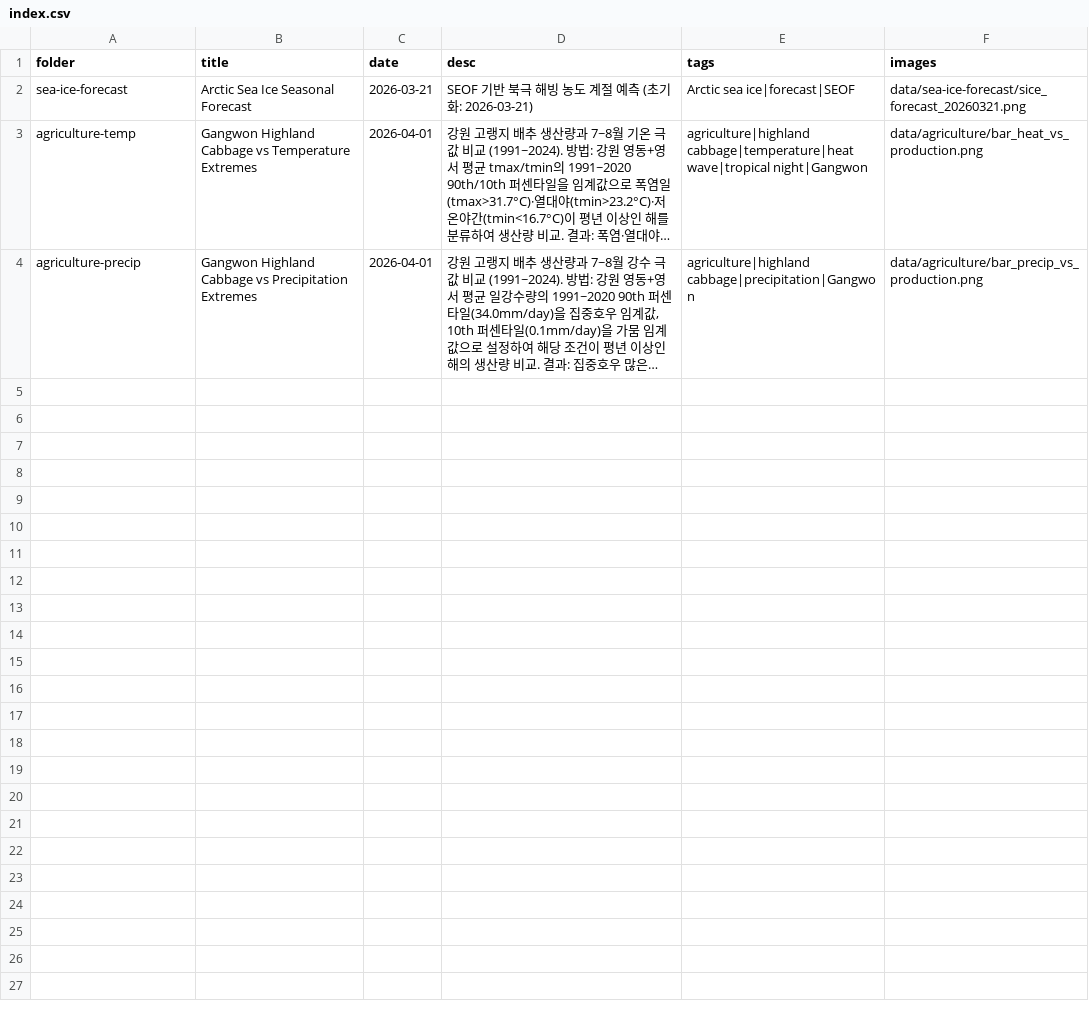
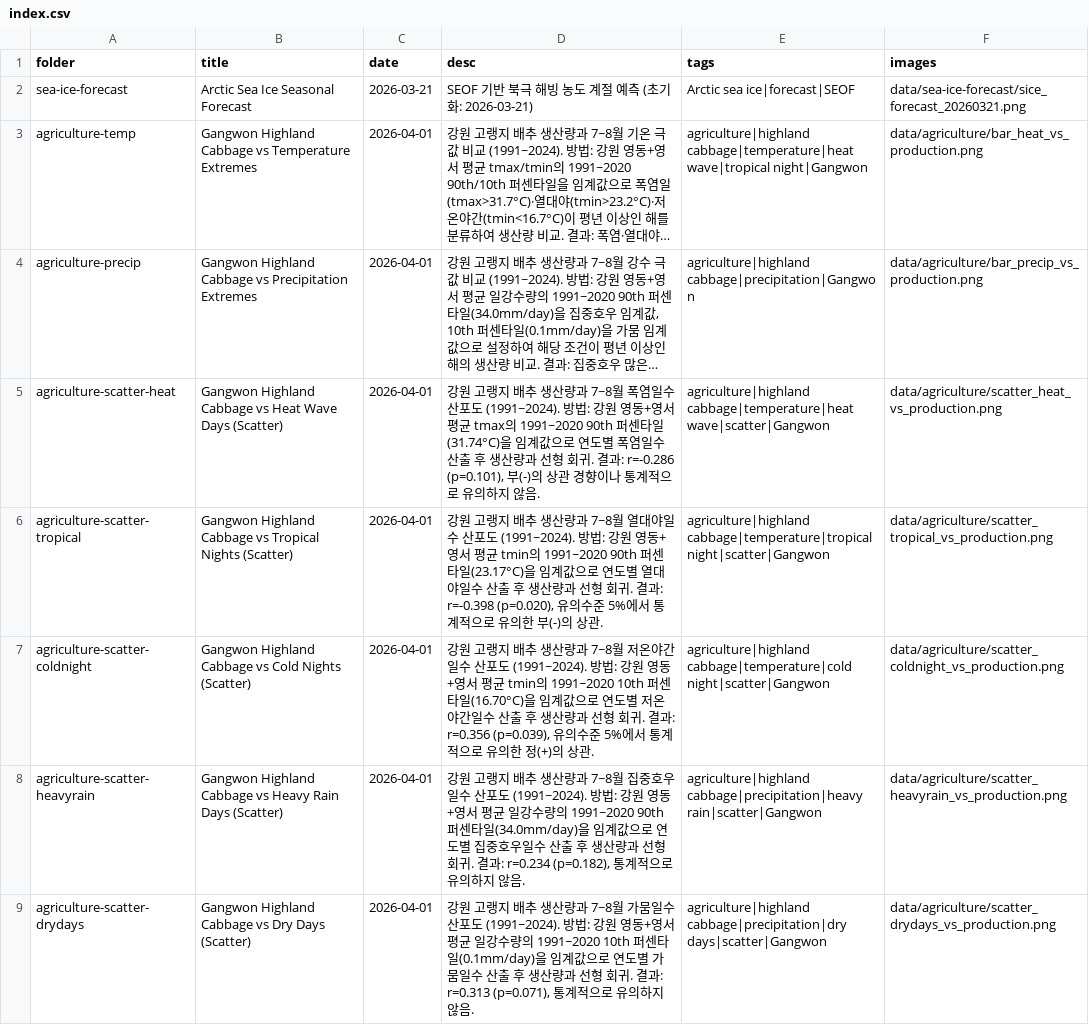
Before and after one commit to grlee-hub/project-research-achive, a CSV file: data/index.csv, drawn as a sheet; long unchanged cells end in …; the diff names each change by its address in the sheet, - before the commit and + after, or states it on an @@ line.

```diff
--- a/data/index.csv
+++ b/data/index.csv
+row 5: agriculture-scatter-heat | Gangwon Highland Cabbage vs Heat Wave Days (Scatter) | 2026-04-01 | 강원 고랭지 배추 생산량과 7~8월 폭염일수 산포도 (1991~2024). 방법: 강원 영동+영서 평균 tmax의 1991~2020 90th 퍼센타일(31.74°C)을 임계값으로 연도별 폭염일수 산출 후 생산량과 선형 회귀. 결과: r=-0.286 (p=0.101), 부(-)의 상관 경향이나 통계적으로 유의하지 않음. | agriculture|highland cabbage|temperature|heat wave|scatter|Gangwon | data/agriculture/scatter_heat_vs_production.png
+row 6: agriculture-scatter-tropical | Gangwon Highland Cabbage vs Tropical Nights (Scatter) | 2026-04-01 | 강원 고랭지 배추 생산량과 7~8월 열대야일수 산포도 (1991~2024). 방법: 강원 영동+영서 평균 tmin의 1991~2020 90th 퍼센타일(23.17°C)을 임계값으로 연도별 열대야일수 산출 후 생산량과 선형 회귀. 결과: r=-0.398 (p=0.020), 유의수준 5%에서 통계적으로 유의한 부(-)의 상관. | agriculture|highland cabbage|temperature|tropical night|scatter|Gangwon | data/agriculture/scatter_tropical_vs_production.png
+row 7: agriculture-scatter-coldnight | Gangwon Highland Cabbage vs Cold Nights (Scatter) | 2026-04-01 | 강원 고랭지 배추 생산량과 7~8월 저온야간일수 산포도 (1991~2024). 방법: 강원 영동+영서 평균 tmin의 1991~2020 10th 퍼센타일(16.70°C)을 임계값으로 연도별 저온야간일수 산출 후 생산량과 선형 회귀. 결과: r=0.356 (p=0.039), 유의수준 5%에서 통계적으로 유의한 정(+)의 상관. | agriculture|highland cabbage|temperature|cold night|scatter|Gangwon | data/agriculture/scatter_coldnight_vs_production.png
+row 8: agriculture-scatter-heavyrain | Gangwon Highland Cabbage vs Heavy Rain Days (Scatter) | 2026-04-01 | 강원 고랭지 배추 생산량과 7~8월 집중호우일수 산포도 (1991~2024). 방법: 강원 영동+영서 평균 일강수량의 1991~2020 90th 퍼센타일(34.0mm/day)을 임계값으로 연도별 집중호우일수 산출 후 생산량과 선형 회귀. 결과: r=0.234 (p=0.182), 통계적으로 유의하지 않음. | agriculture|highland cabbage|precipitation|heavy rain|scatter|Gangwon | data/agriculture/scatter_heavyrain_vs_production.png
+row 9: agriculture-scatter-drydays | Gangwon Highland Cabbage vs Dry Days (Scatter) | 2026-04-01 | 강원 고랭지 배추 생산량과 7~8월 가뭄일수 산포도 (1991~2024). 방법: 강원 영동+영서 평균 일강수량의 1991~2020 10th 퍼센타일(0.1mm/day)을 임계값으로 연도별 가뭄일수 산출 후 생산량과 선형 회귀. 결과: r=0.313 (p=0.071), 통계적으로 유의하지 않음. | agriculture|highland cabbage|precipitation|dry days|scatter|Gangwon | data/agriculture/scatter_drydays_vs_production.png
```
Also changed, not shown: 5 other files.
